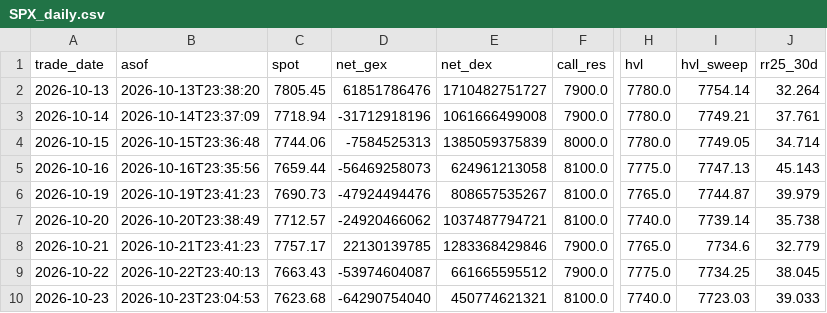
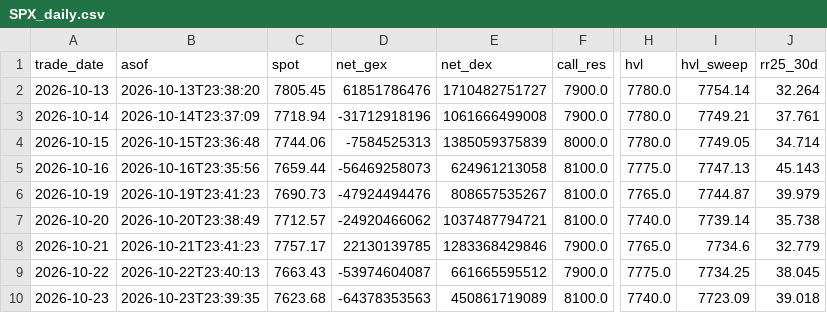
Before and after one commit to annaglowacka9797-wq/gex-data, a CSV file: data/history/SPX_daily.csv, drawn as a sheet; only a part is shown, gaps mark what is left out; the diff names each change by its address in the sheet, - before the commit and + after, or states it on an @@ line.

```diff
--- a/data/history/SPX_daily.csv
+++ b/data/history/SPX_daily.csv
-B10 (asof): 2026-10-23T23:04:53
+B10 (asof): 2026-10-23T23:39:35
-D10 (net_gex): -64290754040
+D10 (net_gex): -64378353563
-E10 (net_dex): 450774621321
+E10 (net_dex): 450861719089
-I10 (hvl_sweep): 7723.03
+I10 (hvl_sweep): 7723.09
-J10 (rr25_30d): 39.033
+J10 (rr25_30d): 39.018
```
Also changed, not shown: data/history/NDX_daily.csv, data/history/QQQ_daily.csv, 10 other files.
